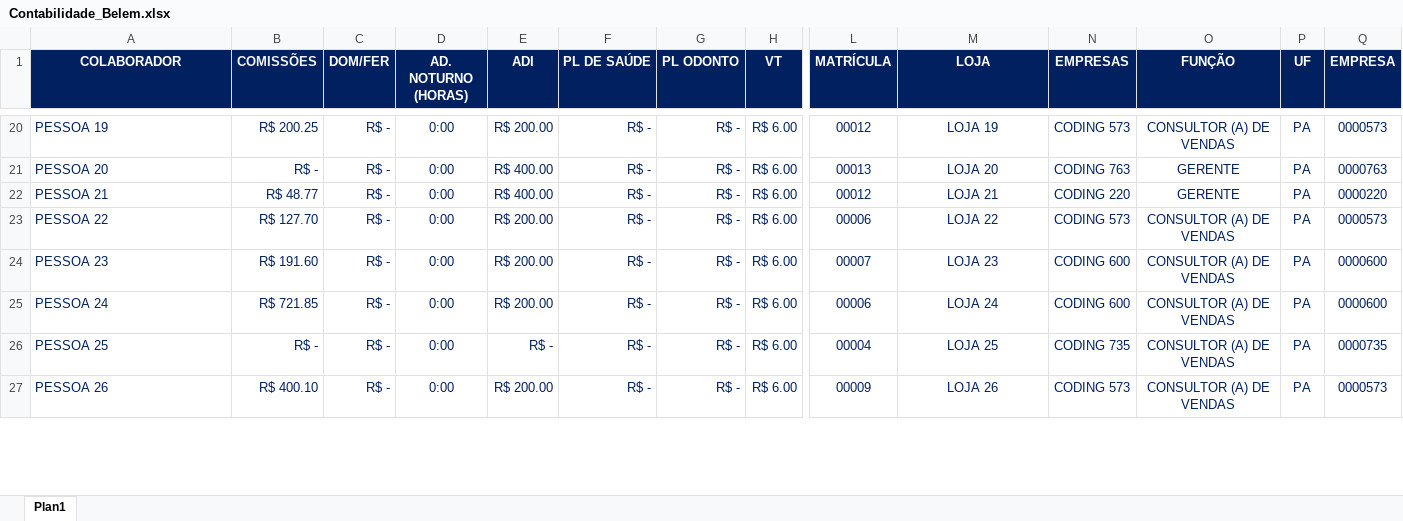
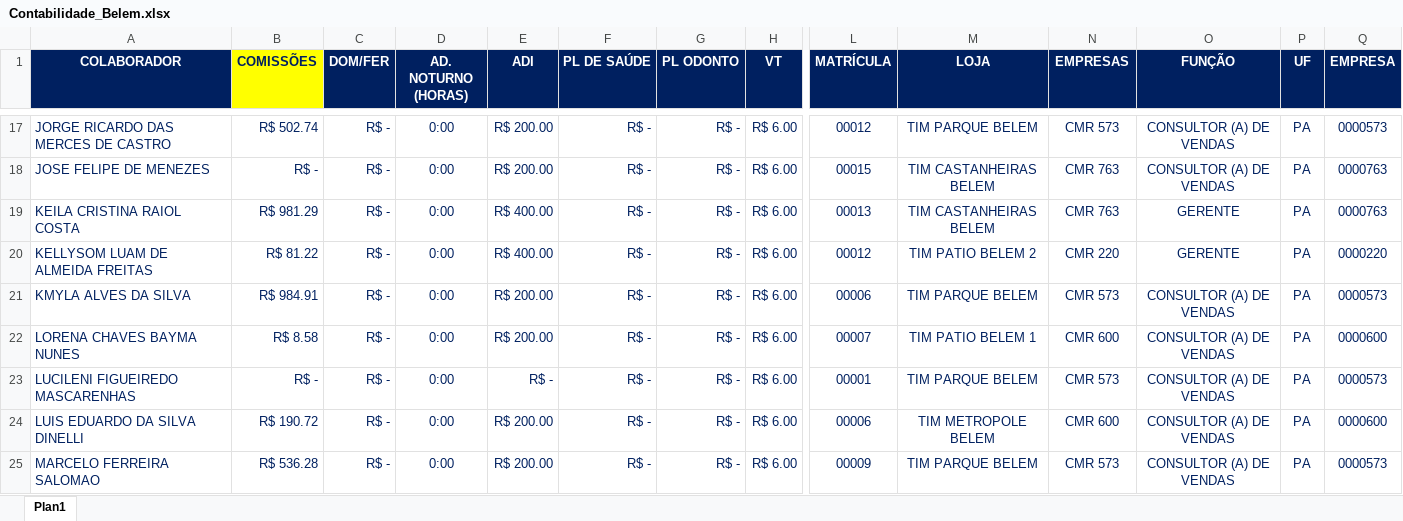
Before and after one commit to MarcosSerra1/WorkFlowBot, an Excel workbook: Contabilidade_Belem.xlsx, sheet Plan1, drawn as a sheet; only a part is shown, gaps mark what is left out; values as stored, in another font and other column widths than the file's, no borders; conditional formats not drawn; removed rows and columns are numbered as before the commit, all else as after; rows hold the shown columns only; the diff covers the shown part only; the diff names each change by its address in the sheet, - before the commit and + after, or states it on an @@ line.

```diff
--- a/Contabilidade_Belem.xlsx (sheet Plan1)
+++ b/Contabilidade_Belem.xlsx (sheet Plan1)
@@ B1 fill: #002060 → #FFFF00, text colour: #F2F2F2 → #002060 @@
-A17 (COLABORADOR): PESSOA 19
+A17 (COLABORADOR): JORGE RICARDO DAS MERCES DE CASTRO
-B17 (COMISSÕES): R$ 200.25
+B17 (COMISSÕES): R$ 502.74
-M17 (LOJA): LOJA 19
+M17 (LOJA): TIM PARQUE BELEM
-N17 (EMPRESAS): CODING 573
+N17 (EMPRESAS): CMR 573
+row 18: JOSE FELIPE DE MENEZES | R$ - | R$ - | 0:00 | R$ 200.00 | R$ - | R$ - | R$ 6.00 | 00015 | TIM CASTANHEIRAS BELEM | CMR 763 | CONSULTOR (A) DE VENDAS | PA | 0000763
-A19 (COLABORADOR): PESSOA 20
+A19 (COLABORADOR): KEILA CRISTINA RAIOL COSTA
-B19 (COMISSÕES): R$ -
+B19 (COMISSÕES): R$ 981.29
-M19 (LOJA): LOJA 20
+M19 (LOJA): TIM CASTANHEIRAS BELEM
-N19 (EMPRESAS): CODING 763
+N19 (EMPRESAS): CMR 763
-A20 (COLABORADOR): PESSOA 21
+A20 (COLABORADOR): KELLYSOM LUAM DE ALMEIDA FREITAS
-B20 (COMISSÕES): R$ 48.77
+B20 (COMISSÕES): R$ 81.22
-M20 (LOJA): LOJA 21
+M20 (LOJA): TIM PATIO BELEM 2
-N20 (EMPRESAS): CODING 220
+N20 (EMPRESAS): CMR 220
-A21 (COLABORADOR): PESSOA 22
+A21 (COLABORADOR): KMYLA ALVES DA SILVA
-B21 (COMISSÕES): R$ 127.70
+B21 (COMISSÕES): R$ 984.91
-M21 (LOJA): LOJA 22
+M21 (LOJA): TIM PARQUE BELEM
-N21 (EMPRESAS): CODING 573
+N21 (EMPRESAS): CMR 573
-A22 (COLABORADOR): PESSOA 23
+A22 (COLABORADOR): LORENA CHAVES BAYMA NUNES
-B22 (COMISSÕES): R$ 191.60
+B22 (COMISSÕES): R$ 8.58
-M22 (LOJA): LOJA 23
+M22 (LOJA): TIM PATIO BELEM 1
-N22 (EMPRESAS): CODING 600
+N22 (EMPRESAS): CMR 600
+row 23: LUCILENI FIGUEIREDO MASCARENHAS | R$ - | R$ - | 0:00 | R$ - | R$ - | R$ - | R$ 6.00 | 00001 | TIM PARQUE BELEM | CMR 573 | CONSULTOR (A) DE VENDAS | PA | 0000573
-A24 (COLABORADOR): PESSOA 24
+A24 (COLABORADOR): LUIS EDUARDO DA SILVA DINELLI
-B24 (COMISSÕES): R$ 721.85
+B24 (COMISSÕES): R$ 190.72
-M24 (LOJA): LOJA 24
+M24 (LOJA): TIM METROPOLE BELEM
-N24 (EMPRESAS): CODING 600
+N24 (EMPRESAS): CMR 600
-row 26: PESSOA 25 | R$ - | R$ - | 0:00 | R$ - | R$ - | R$ - | R$ 6.00 | 00004 | LOJA 25 | CODING 735 | CONSULTOR (A) DE VENDAS | PA | 0000735
-A25 (COLABORADOR): PESSOA 26
+A25 (COLABORADOR): MARCELO FERREIRA SALOMAO
-B25 (COMISSÕES): R$ 400.10
+B25 (COMISSÕES): R$ 536.28
-M25 (LOJA): LOJA 26
+M25 (LOJA): TIM PARQUE BELEM
-N25 (EMPRESAS): CODING 573
+N25 (EMPRESAS): CMR 573
```
Also changed, not shown: 1 added row, 4 removed rows and 99 edited cells elsewhere in this sheet, 1 other file.
